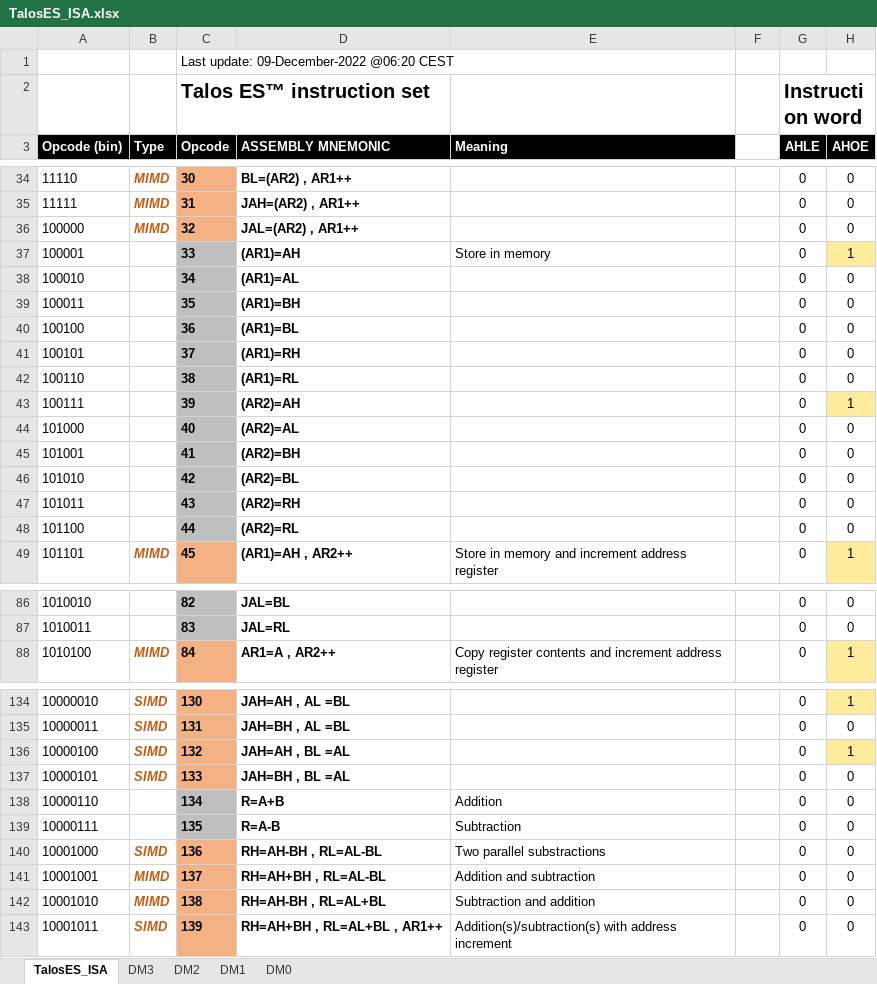
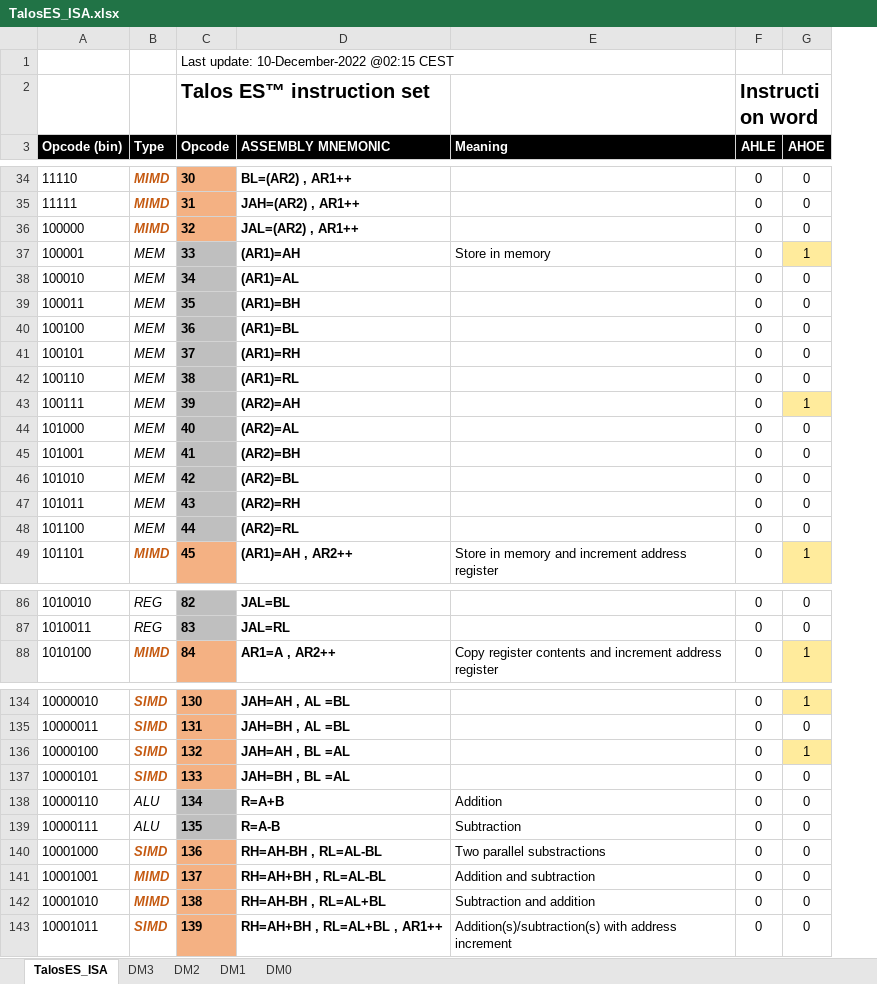
Before and after one commit to TheByteAttic/TalosES, an Excel workbook: ISA/TalosES_ISA.xlsx, sheet TalosES_ISA, drawn as a sheet; only a part is shown, gaps mark what is left out; values as stored, in another font and other column widths than the file's, no borders; the diff covers the shown part only; the diff names each change by its address in the sheet, - before the commit and + after, or states it on an @@ line.

```diff
--- a/ISA/TalosES_ISA.xlsx (sheet TalosES_ISA)
+++ b/ISA/TalosES_ISA.xlsx (sheet TalosES_ISA)
-column F, empty
-C1 (Opcode): Last update: 09-December-2022 @06:20 CEST
+C1 (Opcode): Last update: 10-December-2022 @02:15 CEST
-B37:B48 (Type): (empty)
+B37:B48 (Type): MEM
-B86:B87 (Type): (empty)
+B86:B87 (Type): REG
-B138:B139 (Type): (empty)
+B138:B139 (Type): ALU
```
Also changed, not shown: 47 edited cells and cell formats elsewhere in this sheet, formulas that keep their value, 1 other file.
